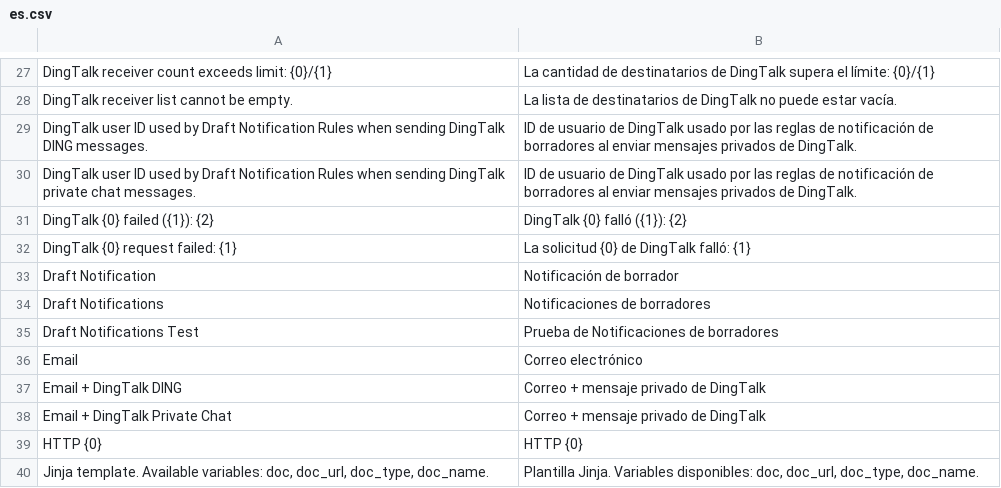
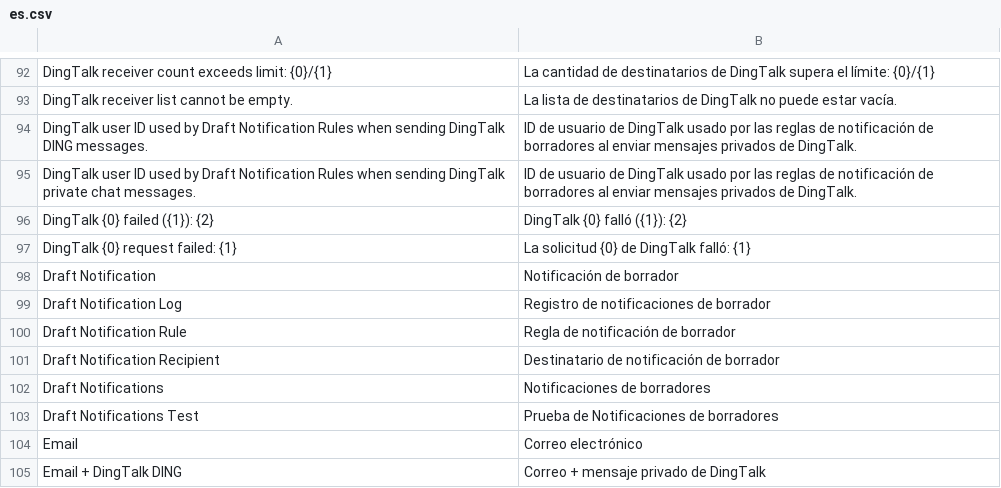
Before and after one commit to Pazuma/ajiERP, a CSV file: draft_notifications/translations/es.csv, drawn as a sheet; only a part is shown, gaps mark what is left out; the shorter side is filled out with more unchanged rows; the diff covers the shown part only.

```diff
--- a/draft_notifications/translations/es.csv
+++ b/draft_notifications/translations/es.csv
@@ -33,2 +98,5 @@ DingTalk {0} request failed: {1},La solicitud {0} de DingTalk falló: {1}
 Draft Notification,Notificación de borrador
+Draft Notification Log,Registro de notificaciones de borrador
+Draft Notification Rule,Regla de notificación de borrador
+Draft Notification Recipient,Destinatario de notificación de borrador
 Draft Notifications,Notificaciones de borradores
```
Also changed, not shown: 65 added rows elsewhere in this file, draft_notifications/translations/zh.csv, 11 other files.
